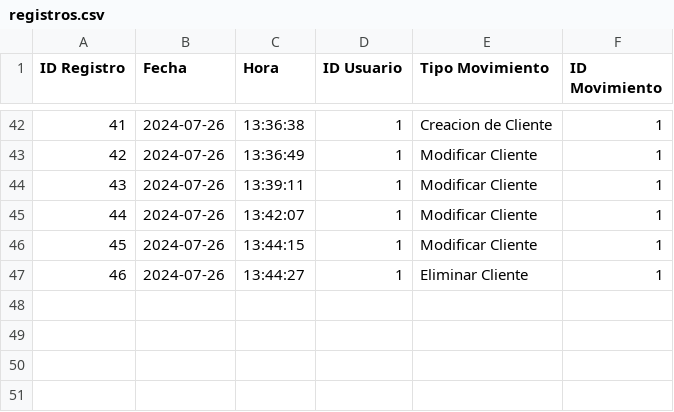
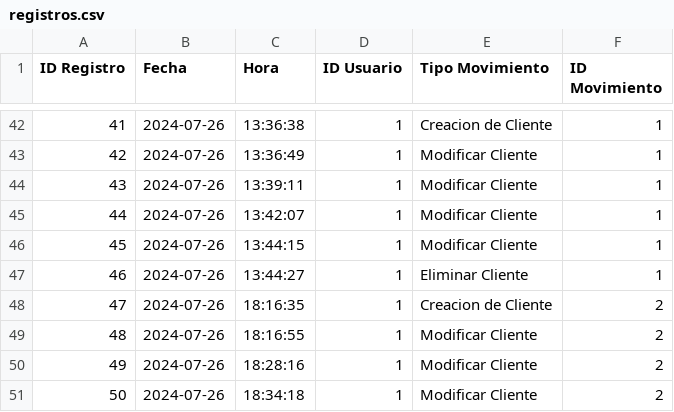
Before and after one commit to brianpm141/ComerciaizadoraDeAlimentos, a CSV file: Archivos/registros.csv, drawn as a sheet; only a part is shown, gaps mark what is left out.

```diff
--- a/Archivos/registros.csv
+++ b/Archivos/registros.csv
@@ -47 +47,5 @@ ID Registro,Fecha,Hora,ID Usuario,Tipo Movimiento,ID Movimiento
 46,2024-07-26,13:44:27,1,Eliminar Cliente,1
+47,2024-07-26,18:16:35,1,Creacion de Cliente,2
+48,2024-07-26,18:16:55,1,Modificar Cliente,2
+49,2024-07-26,18:28:16,1,Modificar Cliente,2
+50,2024-07-26,18:34:18,1,Modificar Cliente,2
```
Also changed, not shown: 6 other files.
